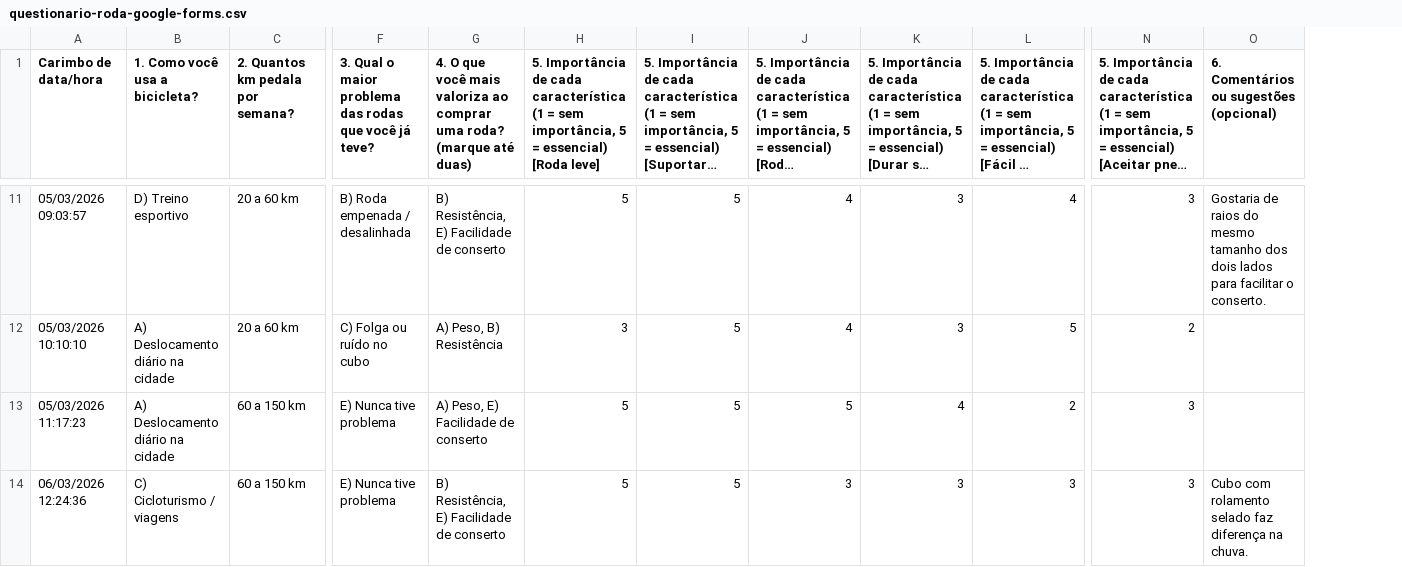
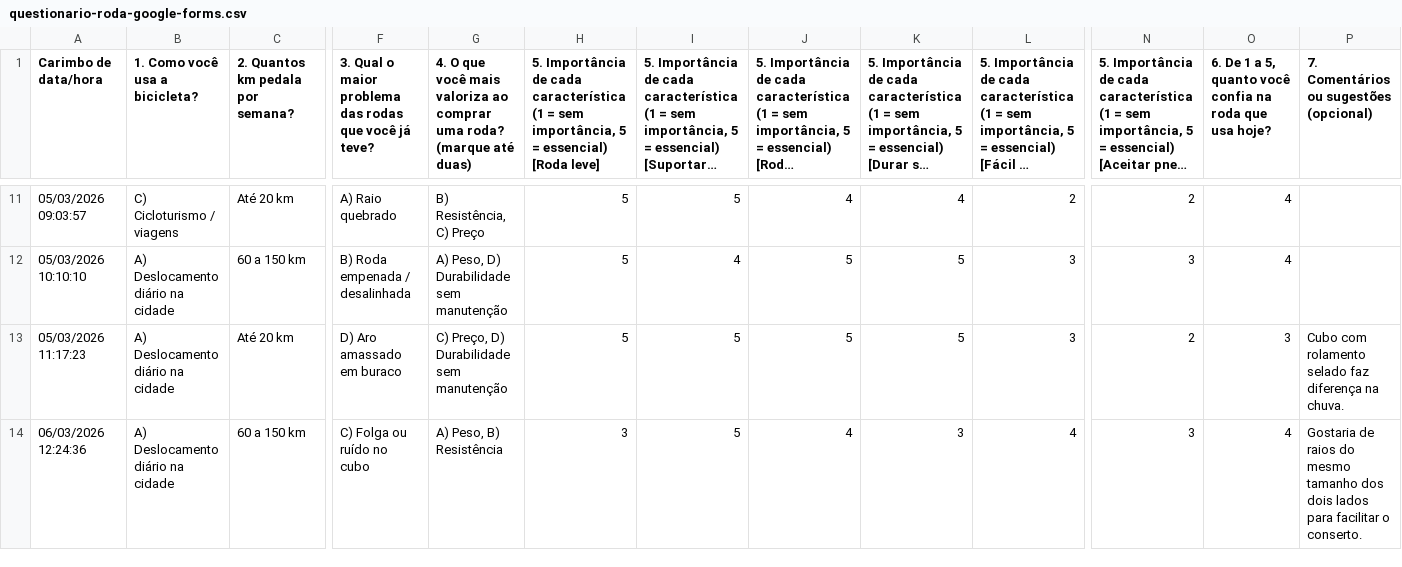
Before and after one commit to MarlonSigales/Gest-o-de-projetos, a CSV file: exemplos/questionario-roda-google-forms.csv, drawn as a sheet; only a part is shown, gaps mark what is left out; long unchanged cells end in …; addresses are those after the commit; the diff covers the shown part only; the diff names each change by its address in the sheet, - before the commit and + after, or states it on an @@ line.

```diff
--- a/exemplos/questionario-roda-google-forms.csv
+++ b/exemplos/questionario-roda-google-forms.csv
+column O, row 1: 6. De 1 a 5, quanto você confia na roda que usa hoje?; rows 11-14: 4 | 4 | 3 | 4
-P1: 6. Comentários ou sugestões (opcional)
+P1: 7. Comentários ou sugestões (opcional)
-B11 (1. Como você usa a bicicleta?): D) Treino esportivo
+B11 (1. Como você usa a bicicleta?): C) Cicloturismo / viagens
-C11 (2. Quantos km pedala por semana?): 20 a 60 km
+C11 (2. Quantos km pedala por semana?): Até 20 km
-F11: B) Roda empenada / desalinhada
+F11: A) Raio quebrado
-G11: B) Resistência, E) Facilidade de conserto
+G11: B) Resistência, C) Preço
-K11: 3
+K11: 4
-L11: 4
+L11: 2
-N11: 3
+N11: 2
-P11: Gostaria de raios do mesmo tamanho dos dois lados para facilitar o conserto.
+P11: (empty)
-C12 (2. Quantos km pedala por semana?): 20 a 60 km
+C12 (2. Quantos km pedala por semana?): 60 a 150 km
-F12: C) Folga ou ruído no cubo
+F12: B) Roda empenada / desalinhada
-G12: A) Peso, B) Resistência
+G12: A) Peso, D) Durabilidade sem manutenção
-H12: 3
+H12: 5
-I12: 5
+I12: 4
-J12: 4
+J12: 5
-K12: 3
+K12: 5
-L12: 5
+L12: 3
-N12: 2
+N12: 3
-C13 (2. Quantos km pedala por semana?): 60 a 150 km
+C13 (2. Quantos km pedala por semana?): Até 20 km
-F13: E) Nunca tive problema
+F13: D) Aro amassado em buraco
-G13: A) Peso, E) Facilidade de conserto
+G13: C) Preço, D) Durabilidade sem manutenção
-K13: 4
+K13: 5
-L13: 2
+L13: 3
-N13: 3
+N13: 2
-P13: (empty)
+P13: Cubo com rolamento selado faz diferença na chuva.
-B14 (1. Como você usa a bicicleta?): C) Cicloturismo / viagens
+B14 (1. Como você usa a bicicleta?): A) Deslocamento diário na cidade
-F14: E) Nunca tive problema
+F14: C) Folga ou ruído no cubo
-G14: B) Resistência, E) Facilidade de conserto
+G14: A) Peso, B) Resistência
-H14: 5
+H14: 3
-J14: 3
+J14: 4
-L14: 3
+L14: 4
-P14: Cubo com rolamento selado faz diferença na chuva.
+P14: Gostaria de raios do mesmo tamanho dos dois lados para facilitar o conserto.
```
Also changed, not shown: 148 edited cells elsewhere in this file, 13 other files.
